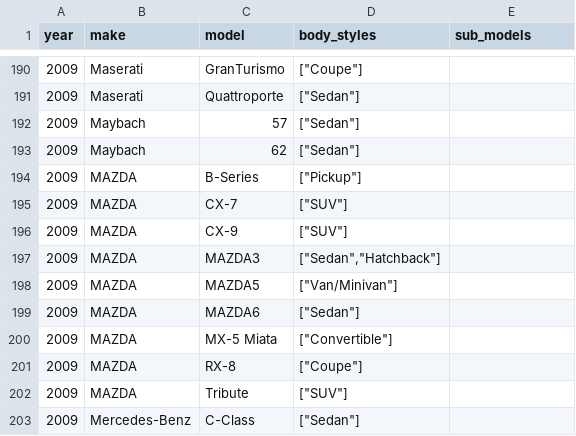
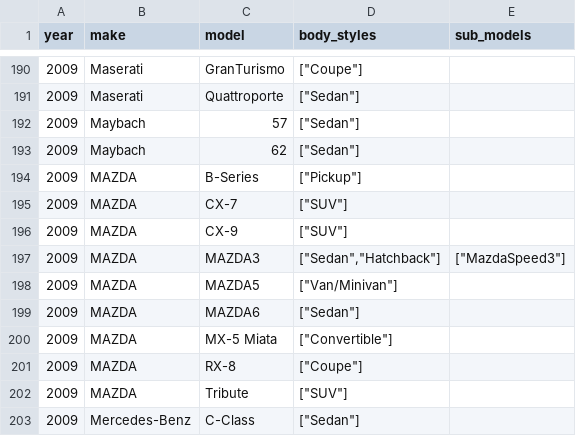
Before and after one commit to romangrinev/us-car-models-data, a CSV file: 2009.csv, drawn as a sheet; only a part is shown, gaps mark what is left out.

```diff
--- a/2009.csv
+++ b/2009.csv
@@ -196,3 +196,3 @@ year,make,model,body_styles,sub_models
 2009,MAZDA,CX-9,"[""SUV""]"
-2009,MAZDA,MAZDA3,"[""Sedan"",""Hatchback""]"
+2009,MAZDA,MAZDA3,"[""Sedan"",""Hatchback""]","[""MazdaSpeed3""]"
 2009,MAZDA,MAZDA5,"[""Van/Minivan""]"
```
Also changed, not shown: 2004.csv, 2024.csv.
